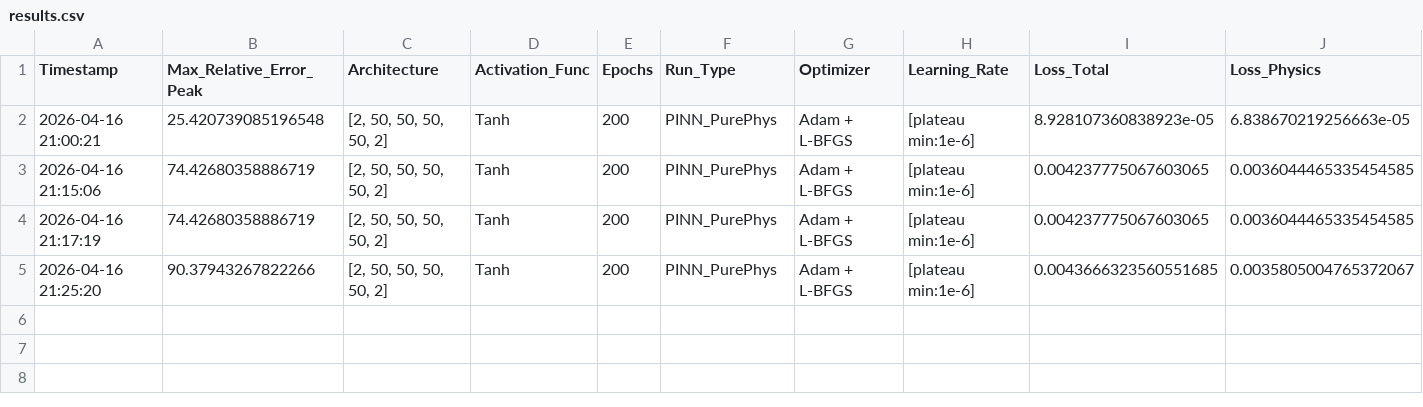
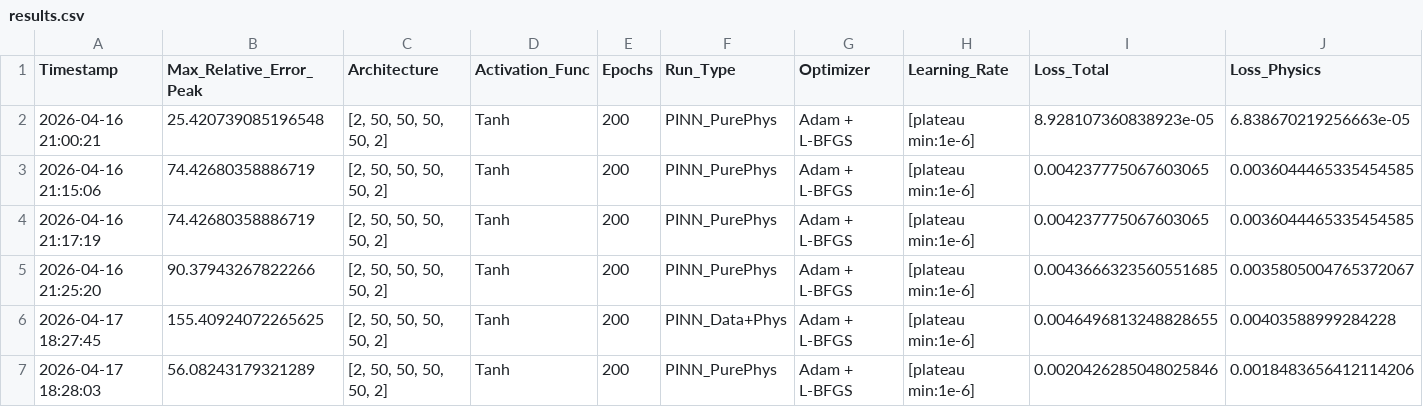
Before and after one commit to Eaglw/PINN-tesi, a CSV file: Newtonian/results.csv, drawn as a sheet; only a part is shown; rows hold the shown columns only; the diff names each change by its address in the sheet, - before the commit and + after, or states it on an @@ line.

Commit message:
newtonian cleaning

```diff
--- a/Newtonian/results.csv
+++ b/Newtonian/results.csv
+row 6: 2026-04-17 18:27:45 | 155.40924072265625 | [2, 50, 50, 50, 50, 2] | Tanh | 200 | PINN_Data+Phys | Adam + L-BFGS | [plateau min:1e-6] | 0.0046496813248828655 | 0.00403588999284228
+row 7: 2026-04-17 18:28:03 | 56.08243179321289 | [2, 50, 50, 50, 50, 2] | Tanh | 200 | PINN_PurePhys | Adam + L-BFGS | [plateau min:1e-6] | 0.0020426285048025846 | 0.0018483656412114206
```
Also changed, not shown: 3 other files.
